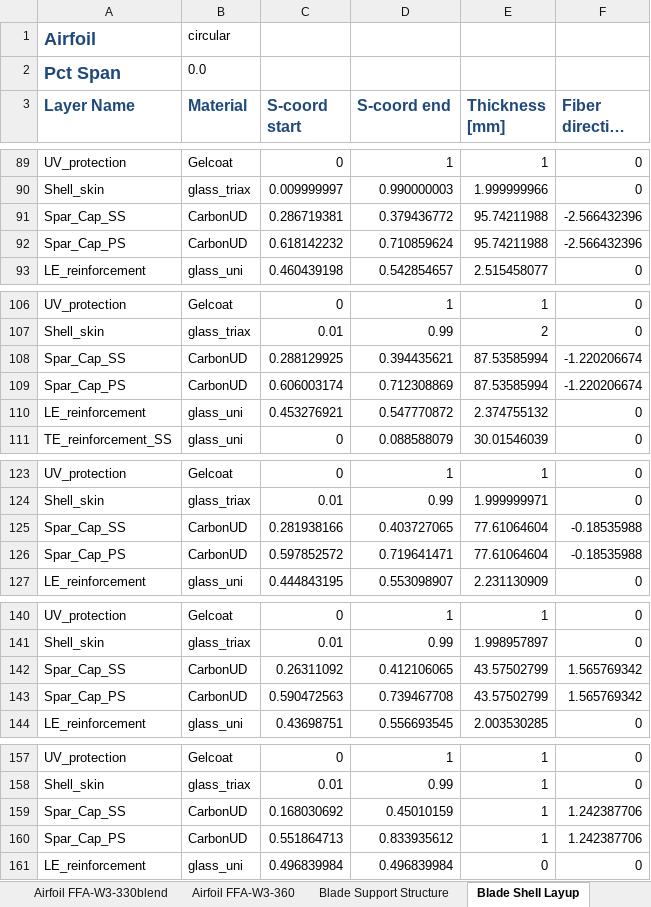
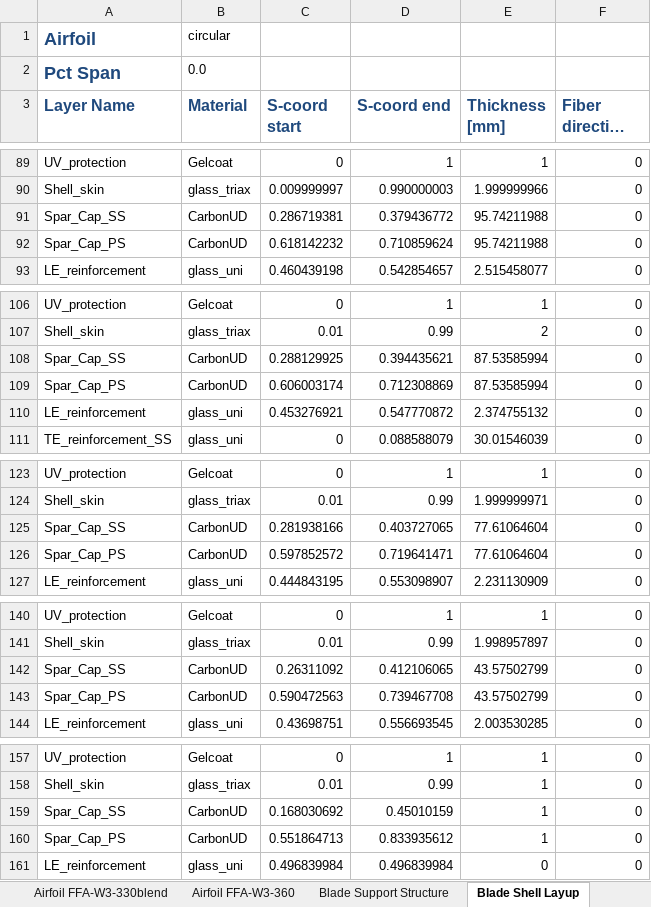
Before and after one commit to IEAWindTask37/IEA-15-240-RWT, an Excel workbook: Documentation/IEA-15-240-RWT_tabular.xlsx, sheet Blade Shell Layup, drawn as a sheet; only a part is shown, gaps mark what is left out; long unchanged cells end in …; values as stored, in another font and other column widths than the file's, no borders; the diff covers the shown part only; the diff names each change by its address in the sheet, - before the commit and + after, or states it on an @@ line.

Commit message:
fix bug in doc excel for fiber misalignment

```diff
--- a/Documentation/IEA-15-240-RWT_tabular.xlsx (sheet Blade Shell Layup)
+++ b/Documentation/IEA-15-240-RWT_tabular.xlsx (sheet Blade Shell Layup)
-F91:F92 (Fiber direction [?]): -2.566432396
+F91:F92 (Fiber direction [?]): 0
-F108:F109 (Fiber direction [?]): -1.220206674
+F108:F109 (Fiber direction [?]): 0
-F125:F126 (Fiber direction [?]): -0.18535988
+F125:F126 (Fiber direction [?]): 0
-F142:F143 (Fiber direction [?]): 1.565769342
+F142:F143 (Fiber direction [?]): 0
-F159:F160 (Fiber direction [?]): 1.242387706
+F159:F160 (Fiber direction [?]): 0
```
Also changed, not shown: 10 edited cells elsewhere in this sheet.
